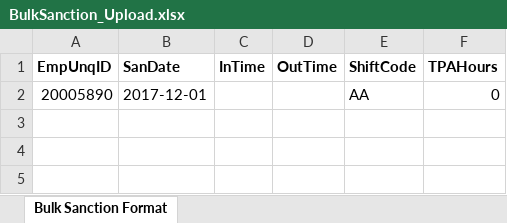
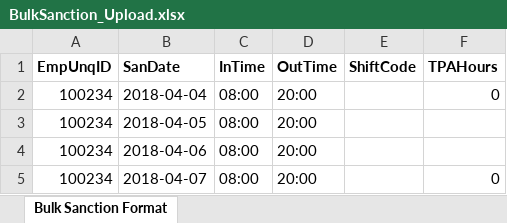
Before and after one commit to PravinShahi0007/Attendance_DEL_OKHLA, an Excel workbook: upload_template/BulkSanction_Upload.xlsx, sheet Bulk Sanction Format, drawn as a sheet; values as stored, in another font and other column widths than the file's, no borders; removed rows and columns are numbered as before the commit, all else as after; the diff names each change by its address in the sheet, - before the commit and + after, or states it on an @@ line.

Commit message:
02-05-2018 : bugfix : clsProcess->AttdProcess-> Sanction overtime on WO also considered if employee did not come.

```diff
--- a/upload_template/BulkSanction_Upload.xlsx (sheet Bulk Sanction Format)
+++ b/upload_template/BulkSanction_Upload.xlsx (sheet Bulk Sanction Format)
-row 2: 20005890 | 2017-12-01 |  |  | AA | 0
+row 2: 100234 | 2018-04-04 | 08:00 | 20:00 |  | 0
+row 3: 100234 | 2018-04-05 | 08:00 | 20:00
+row 4: 100234 | 2018-04-06 | 08:00 | 20:00
+row 5: 100234 | 2018-04-07 | 08:00 | 20:00 |  | 0
```
Also changed, not shown: 2 other files.
